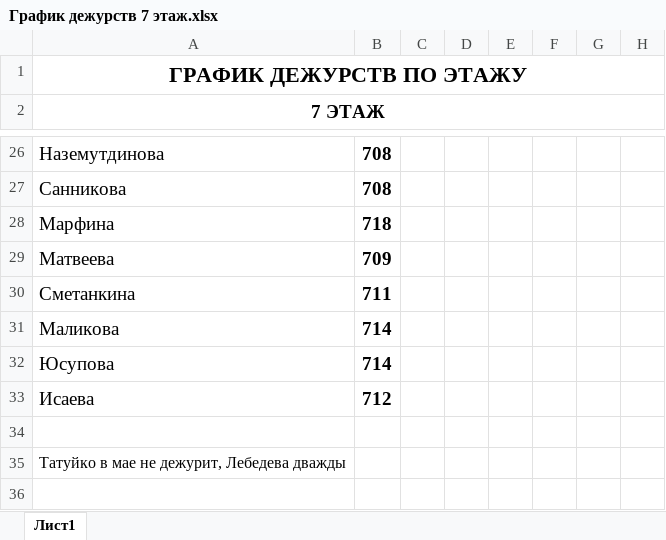
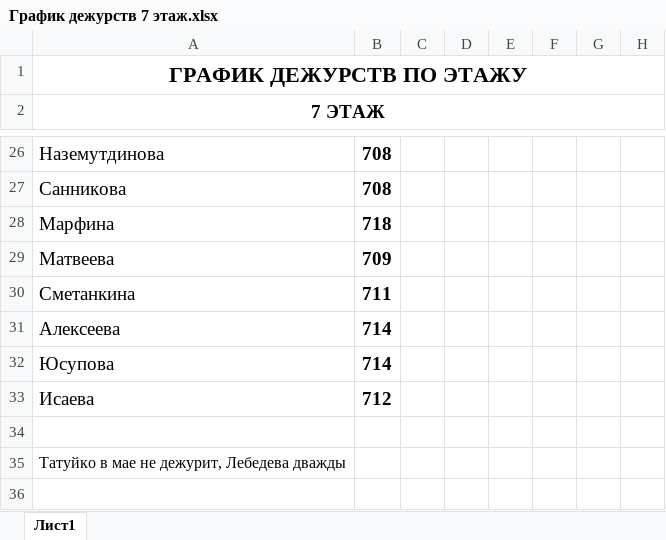
Before and after one commit to downwine/Bot, an Excel workbook: Duty/График дежурств 7 этаж.xlsx, sheet Лист1, drawn as a sheet; only a part is shown, gaps mark what is left out; values as stored, in another font and other column widths than the file's, no borders; the diff names each change by its address in the sheet, - before the commit and + after, or states it on an @@ line.

```diff
--- a/Duty/График дежурств 7 этаж.xlsx (sheet Лист1)
+++ b/Duty/График дежурств 7 этаж.xlsx (sheet Лист1)
-A31 (7 ЭТАЖ): Маликова
+A31 (7 ЭТАЖ): Алексеева
```
Also changed, not shown: Duty/Список проживающих.xlsx, 5 other files.
